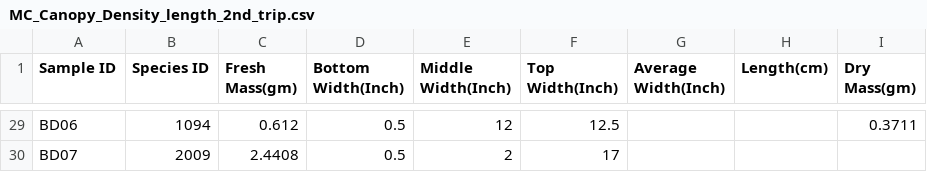
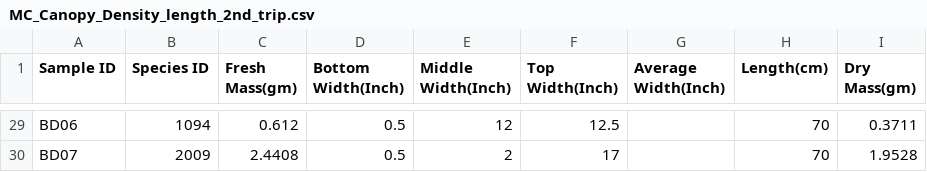
Before and after one commit to schwilklab/shrubflam, a CSV file: Second Trip/MC_Canopy_Density_length_2nd_trip.csv, drawn as a sheet; only a part is shown, gaps mark what is left out; the diff covers the shown part only; the diff names each change by its address in the sheet, - before the commit and + after, or states it on an @@ line.

```diff
--- a/Second Trip/MC_Canopy_Density_length_2nd_trip.csv
+++ b/Second Trip/MC_Canopy_Density_length_2nd_trip.csv
-H29:H30 (Length(cm)): (empty)
+H29:H30 (Length(cm)): 70
-I30 (Dry Mass(gm)): (empty)
+I30 (Dry Mass(gm)): 1.9528
```
Also changed, not shown: 41 edited cells elsewhere in this file, 2 other files.
